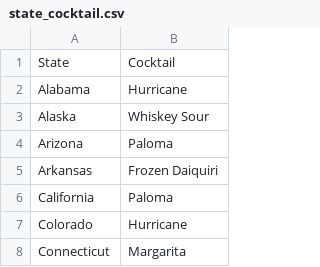
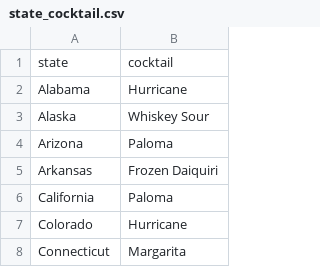
Before and after one commit to Ssimoes48/Cocktail-Creator, a CSV file: Data/state_cocktail.csv, drawn as a sheet; only a part is shown; removed rows and columns are numbered as before the commit, all else as after; the diff names each change by its address in the sheet, - before the commit and + after, or states it on an @@ line.

```diff
--- a/Data/state_cocktail.csv
+++ b/Data/state_cocktail.csv
-row 1: State | Cocktail
+row 1: state | cocktail
```
Also changed, not shown: Data/statelatlong.csv.
